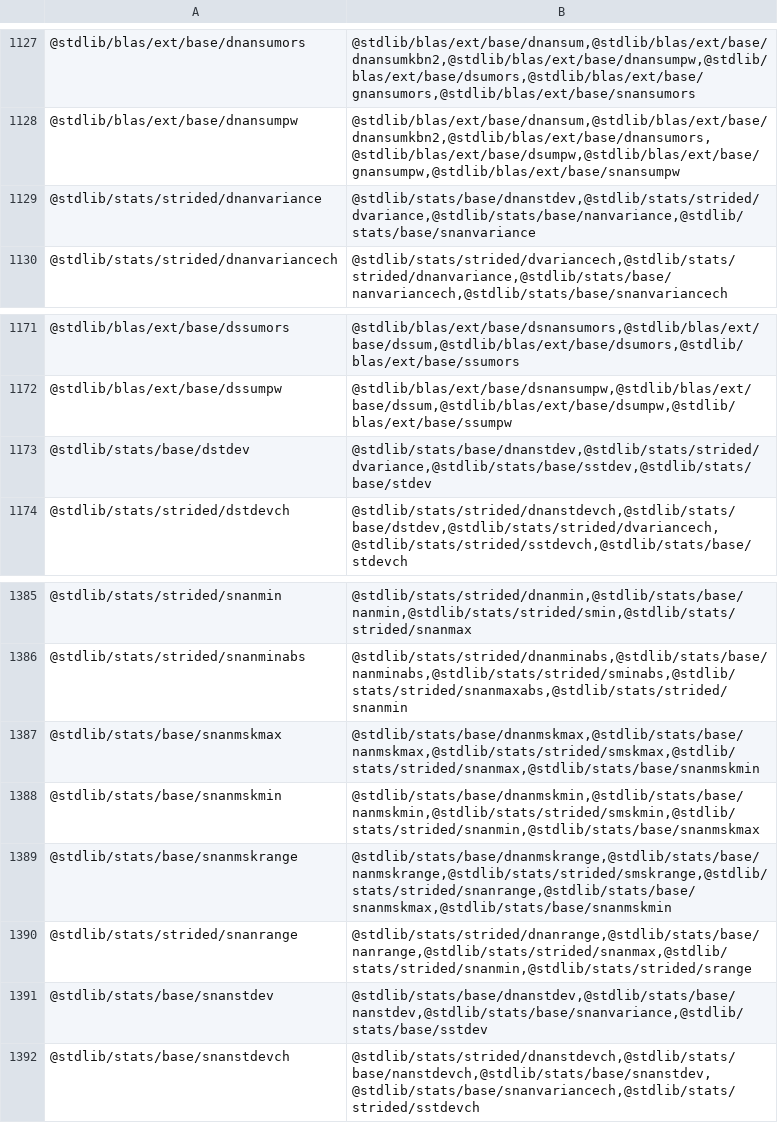
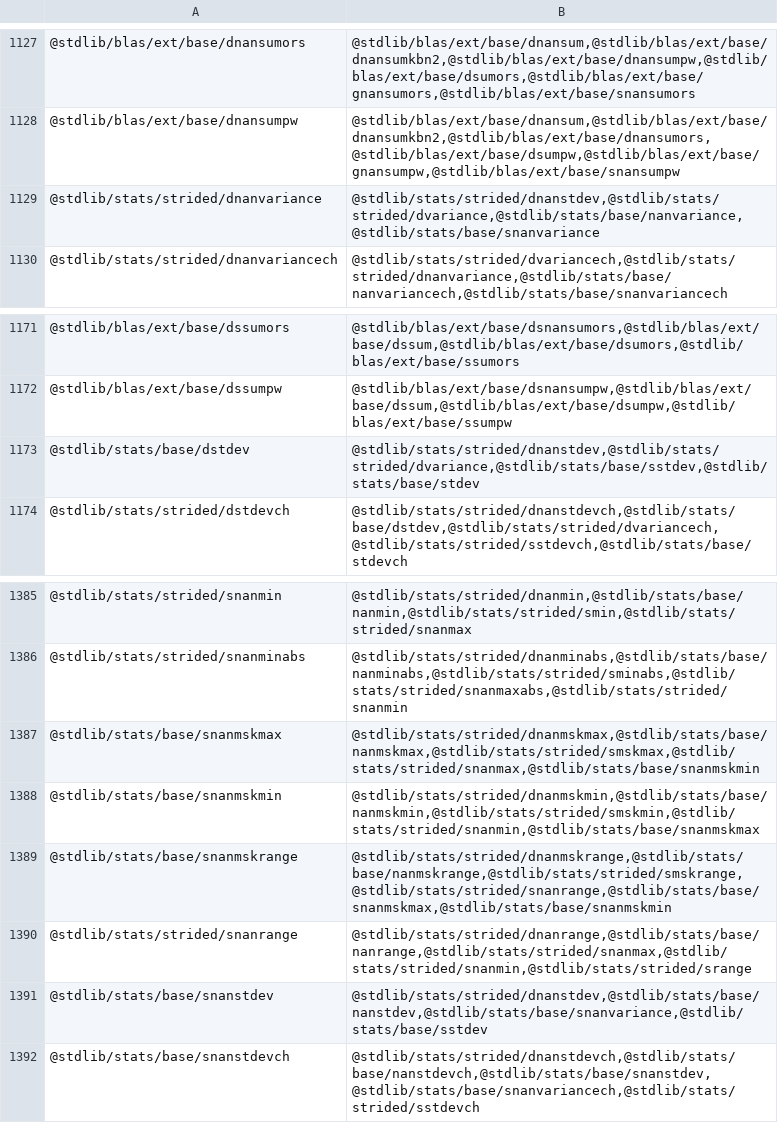
Before and after one commit to stdlib-js/namespace-pkg2related, a CSV file: data/data.csv, drawn as a sheet; only a part is shown, gaps mark what is left out; the diff covers the shown part only.

```diff
--- a/data/data.csv
+++ b/data/data.csv
@@ -1128,3 +1128,3 @@
 "@stdlib/blas/ext/base/dnansumpw","@stdlib/blas/ext/base/dnansum,@stdlib/blas/ext/base/dnansumkbn2,@stdlib/blas/ext/base/dnansumors,@stdlib/blas/ext/base/dsumpw,@stdlib/blas/ext/base/gnansumpw,@stdlib/blas/ext/base/snansumpw"
-"@stdlib/stats/strided/dnanvariance","@stdlib/stats/base/dnanstdev,@stdlib/stats/strided/dvariance,@stdlib/stats/base/nanvariance,@stdlib/stats/base/snanvariance"
+"@stdlib/stats/strided/dnanvariance","@stdlib/stats/strided/dnanstdev,@stdlib/stats/strided/dvariance,@stdlib/stats/base/nanvariance,@stdlib/stats/base/snanvariance"
 "@stdlib/stats/strided/dnanvariancech","@stdlib/stats/strided/dvariancech,@stdlib/stats/strided/dnanvariance,@stdlib/stats/base/nanvariancech,@stdlib/stats/base/snanvariancech"
@@ -1172,3 +1172,3 @@
 "@stdlib/blas/ext/base/dssumpw","@stdlib/blas/ext/base/dsnansumpw,@stdlib/blas/ext/base/dssum,@stdlib/blas/ext/base/dsumpw,@stdlib/blas/ext/base/ssumpw"
-"@stdlib/stats/base/dstdev","@stdlib/stats/base/dnanstdev,@stdlib/stats/strided/dvariance,@stdlib/stats/base/sstdev,@stdlib/stats/base/stdev"
+"@stdlib/stats/base/dstdev","@stdlib/stats/strided/dnanstdev,@stdlib/stats/strided/dvariance,@stdlib/stats/base/sstdev,@stdlib/stats/base/stdev"
 "@stdlib/stats/strided/dstdevch","@stdlib/stats/strided/dnanstdevch,@stdlib/stats/base/dstdev,@stdlib/stats/strided/dvariancech,@stdlib/stats/strided/sstdevch,@stdlib/stats/base/stdevch"
@@ -1386,7 +1386,7 @@
 "@stdlib/stats/strided/snanminabs","@stdlib/stats/strided/dnanminabs,@stdlib/stats/base/nanminabs,@stdlib/stats/strided/sminabs,@stdlib/stats/strided/snanmaxabs,@stdlib/stats/strided/snanmin"
-"@stdlib/stats/base/snanmskmax","@stdlib/stats/base/dnanmskmax,@stdlib/stats/base/nanmskmax,@stdlib/stats/strided/smskmax,@stdlib/stats/strided/snanmax,@stdlib/stats/base/snanmskmin"
-"@stdlib/stats/base/snanmskmin","@stdlib/stats/base/dnanmskmin,@stdlib/stats/base/nanmskmin,@stdlib/stats/strided/smskmin,@stdlib/stats/strided/snanmin,@stdlib/stats/base/snanmskmax"
-"@stdlib/stats/base/snanmskrange","@stdlib/stats/base/dnanmskrange,@stdlib/stats/base/nanmskrange,@stdlib/stats/strided/smskrange,@stdlib/stats/strided/snanrange,@stdlib/stats/base/snanmskmax,@stdlib/stats/base/snanmskmin"
+"@stdlib/stats/base/snanmskmax","@stdlib/stats/strided/dnanmskmax,@stdlib/stats/base/nanmskmax,@stdlib/stats/strided/smskmax,@stdlib/stats/strided/snanmax,@stdlib/stats/base/snanmskmin"
+"@stdlib/stats/base/snanmskmin","@stdlib/stats/strided/dnanmskmin,@stdlib/stats/base/nanmskmin,@stdlib/stats/strided/smskmin,@stdlib/stats/strided/snanmin,@stdlib/stats/base/snanmskmax"
+"@stdlib/stats/base/snanmskrange","@stdlib/stats/strided/dnanmskrange,@stdlib/stats/base/nanmskrange,@stdlib/stats/strided/smskrange,@stdlib/stats/strided/snanrange,@stdlib/stats/base/snanmskmax,@stdlib/stats/base/snanmskmin"
 "@stdlib/stats/strided/snanrange","@stdlib/stats/strided/dnanrange,@stdlib/stats/base/nanrange,@stdlib/stats/strided/snanmax,@stdlib/stats/strided/snanmin,@stdlib/stats/strided/srange"
-"@stdlib/stats/base/snanstdev","@stdlib/stats/base/dnanstdev,@stdlib/stats/base/nanstdev,@stdlib/stats/base/snanvariance,@stdlib/stats/base/sstdev"
+"@stdlib/stats/base/snanstdev","@stdlib/stats/strided/dnanstdev,@stdlib/stats/base/nanstdev,@stdlib/stats/base/snanvariance,@stdlib/stats/base/sstdev"
 "@stdlib/stats/base/snanstdevch","@stdlib/stats/strided/dnanstdevch,@stdlib/stats/base/nanstdevch,@stdlib/stats/base/snanstdev,@stdlib/stats/base/snanvariancech,@stdlib/stats/strided/sstdevch"
```
Also changed, not shown: 18 edited cells elsewhere in this file, 4 other files.
